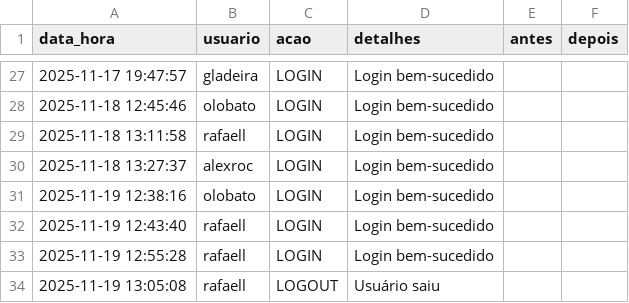
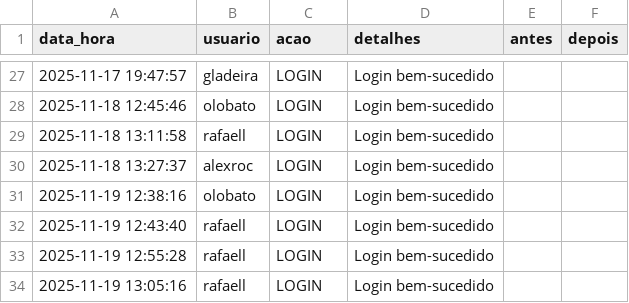
Before and after one commit to otavilobato/pecas1, a CSV file: logs.csv, drawn as a sheet; only a part is shown, gaps mark what is left out; removed rows and columns are numbered as before the commit, all else as after; the diff names each change by its address in the sheet, - before the commit and + after, or states it on an @@ line.

Commit message:
Atualização automática logs (19/11/2025 13:05)

```diff
--- a/logs.csv
+++ b/logs.csv
-row 34: 2025-11-19 13:05:08 | rafaell | LOGOUT | Usuário saiu
+row 34: 2025-11-19 13:05:16 | rafaell | LOGIN | Login bem-sucedido
```
